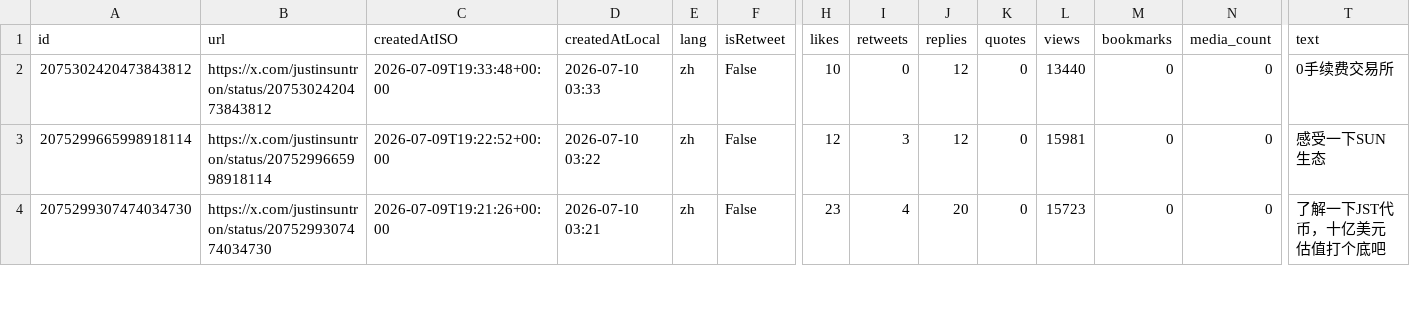
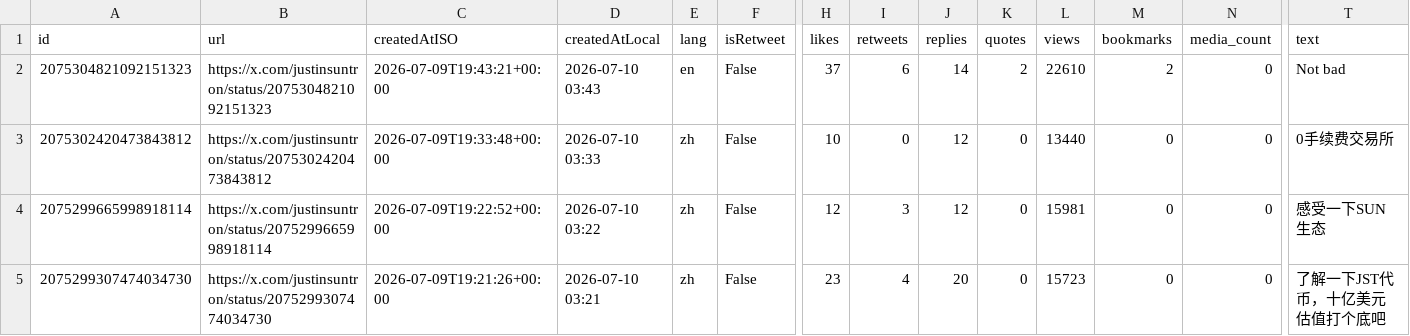
Before and after one commit to yan-labs/justin-sun-x-catalyst, a CSV file: data/justinsuntron_posts.csv, drawn as a sheet; only a part is shown, gaps mark what is left out; rows hold the shown columns only; the diff names each change by its address in the sheet, - before the commit and + after, or states it on an @@ line.

Commit message:
data: incremental post update (+1) 2026-07-09T20:40:09Z

```diff
--- a/data/justinsuntron_posts.csv
+++ b/data/justinsuntron_posts.csv
+row 2: 2075304821092151323 | https://x.com/justinsuntron/status/2075304821092151323 | 2026-07-09T19:43:21+00:00 | 2026-07-10 03:43 | en | False | 37 | 6 | 14 | 2 | 22610 | 2 | 0 | Not bad
```
Also changed, not shown: 4 other files.
